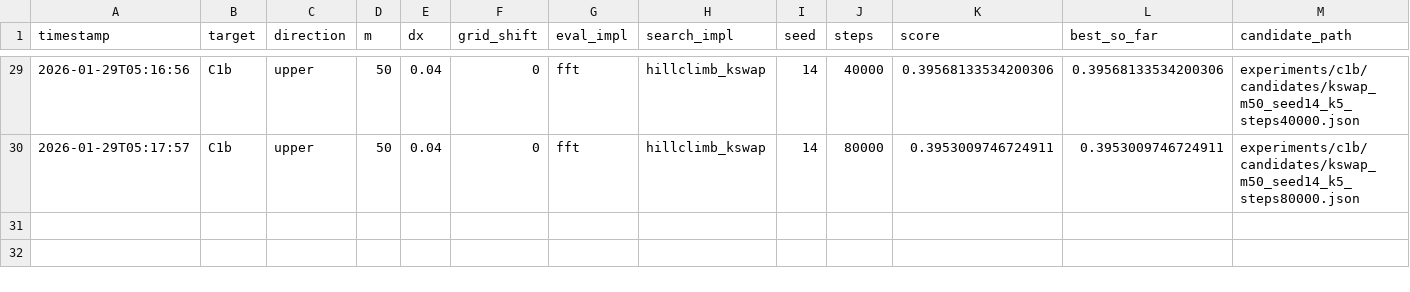
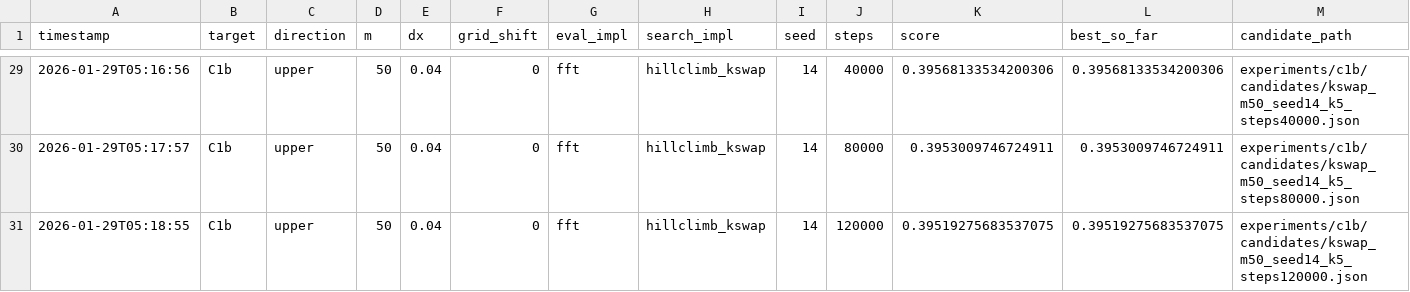
Before and after one commit to sebastian-griego/opt, a CSV file: results.csv, drawn as a sheet; only a part is shown, gaps mark what is left out; rows hold the shown columns only; the diff names each change by its address in the sheet, - before the commit and + after, or states it on an @@ line.

Commit message:
iter: kswap k5 120000

```diff
--- a/results.csv
+++ b/results.csv
+row 31: 2026-01-29T05:18:55 | C1b | upper | 50 | 0.04 | 0 | fft | hillclimb_kswap | 14 | 120000 | 0.39519275683537075 | 0.39519275683537075 | experiments/c1b/candidates/kswap_m50_seed14_k5_steps120000.json
```
Also changed, not shown: 3 other files.
